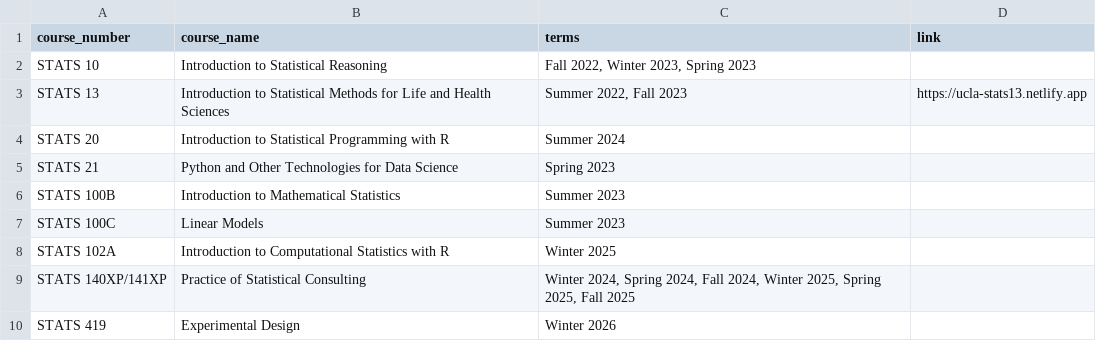
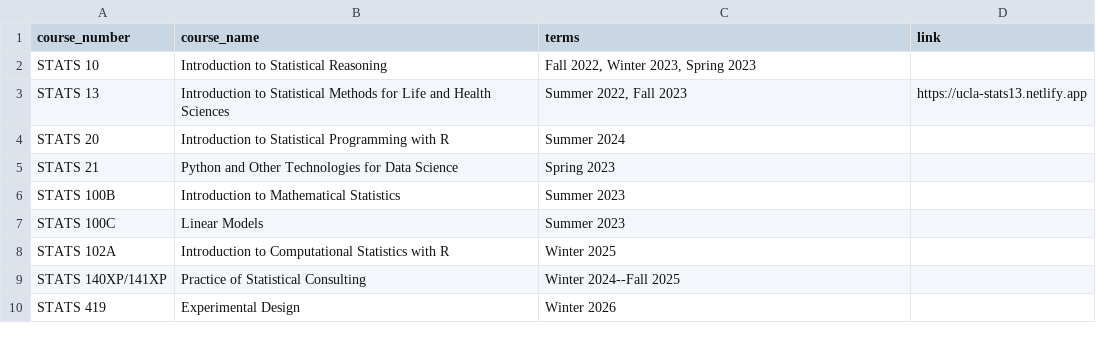
Before and after one commit to toledo60/quarto-website, a CSV file: data/courses-ucla.csv, drawn as a sheet.

Commit message:
update table themes

```diff
--- a/data/courses-ucla.csv
+++ b/data/courses-ucla.csv
@@ -8,3 +8,3 @@ STATS 100C,Linear Models,"Summer 2023",
 STATS 102A,Introduction to Computational Statistics with R,"Winter 2025",
-STATS 140XP/141XP,Practice of Statistical Consulting,"Winter 2024, Spring 2024, Fall 2024, Winter 2025, Spring 2025, Fall 2025"
+STATS 140XP/141XP,Practice of Statistical Consulting,"Winter 2024--Fall 2025"
 STATS 419,Experimental Design,"Winter 2026"
```
Also changed, not shown: 15 other files.
